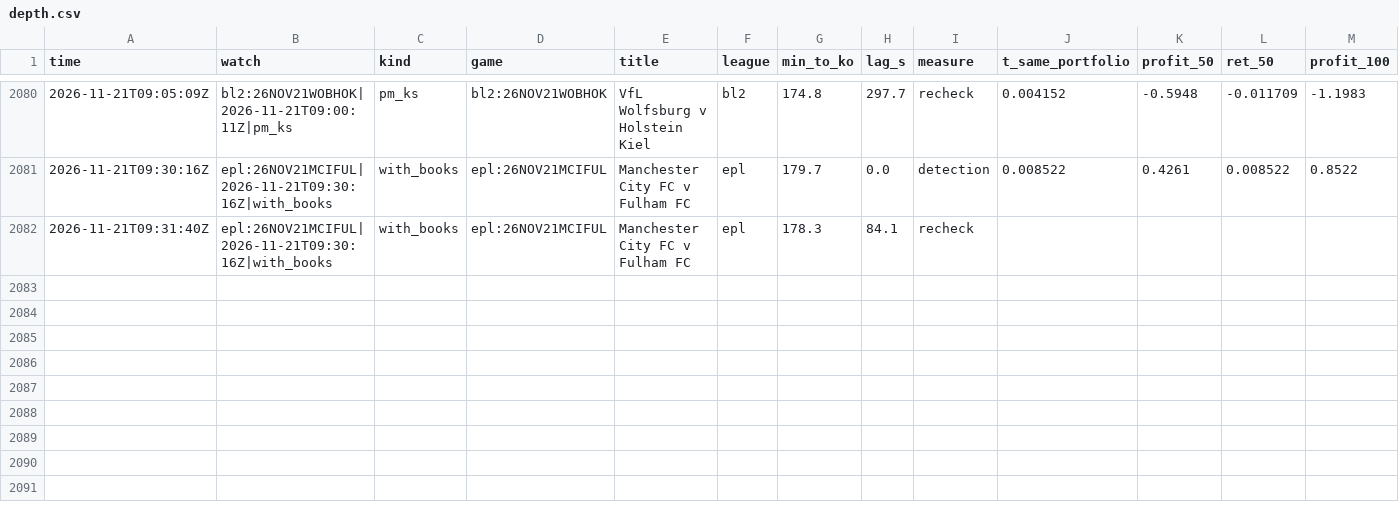
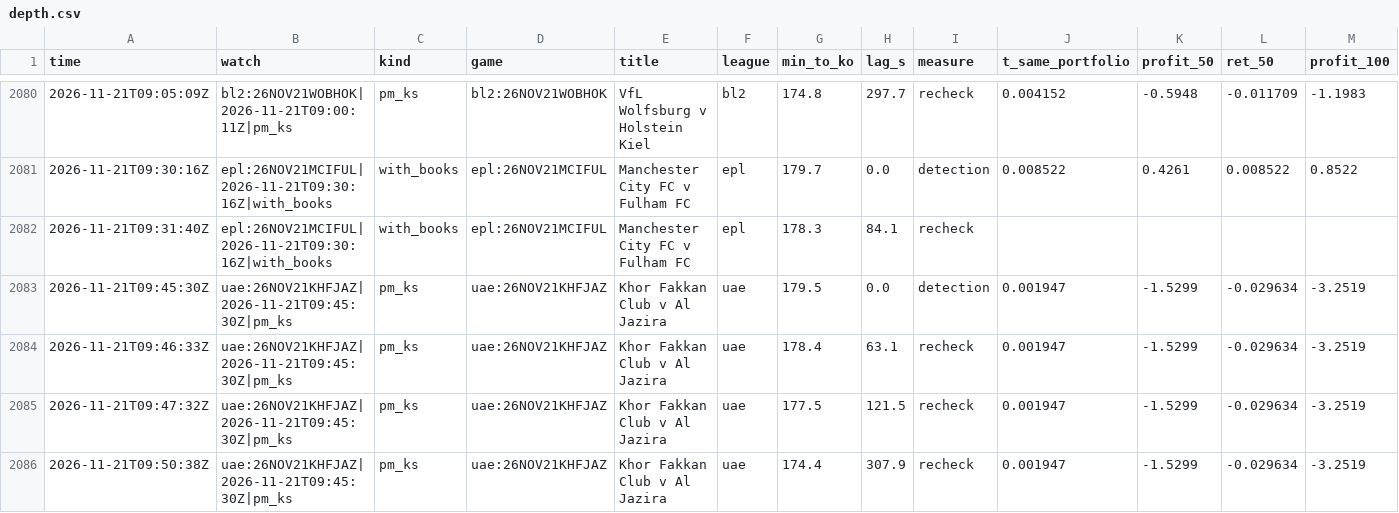
Before and after one commit to TFGdeprova/tfg-upf-test, a CSV file: results/depth.csv, drawn as a sheet; only a part is shown, gaps mark what is left out; rows hold the shown columns only; the diff names each change by its address in the sheet, - before the commit and + after, or states it on an @@ line.

```diff
--- a/results/depth.csv
+++ b/results/depth.csv
+row 2083: 2026-11-21T09:45:30Z | uae:26NOV21KHFJAZ|2026-11-21T09:45:30Z|pm_ks | pm_ks | uae:26NOV21KHFJAZ | Khor Fakkan Club v Al Jazira | uae | 179.5 | 0.0 | detection | 0.001947 | -1.5299 | -0.029634 | -3.2519
+row 2084: 2026-11-21T09:46:33Z | uae:26NOV21KHFJAZ|2026-11-21T09:45:30Z|pm_ks | pm_ks | uae:26NOV21KHFJAZ | Khor Fakkan Club v Al Jazira | uae | 178.4 | 63.1 | recheck | 0.001947 | -1.5299 | -0.029634 | -3.2519
+row 2085: 2026-11-21T09:47:32Z | uae:26NOV21KHFJAZ|2026-11-21T09:45:30Z|pm_ks | pm_ks | uae:26NOV21KHFJAZ | Khor Fakkan Club v Al Jazira | uae | 177.5 | 121.5 | recheck | 0.001947 | -1.5299 | -0.029634 | -3.2519
+row 2086: 2026-11-21T09:50:38Z | uae:26NOV21KHFJAZ|2026-11-21T09:45:30Z|pm_ks | pm_ks | uae:26NOV21KHFJAZ | Khor Fakkan Club v Al Jazira | uae | 174.4 | 307.9 | recheck | 0.001947 | -1.5299 | -0.029634 | -3.2519
```
Also changed, not shown: results/opportunities.csv, results/rechecks.csv, 3 other files.
